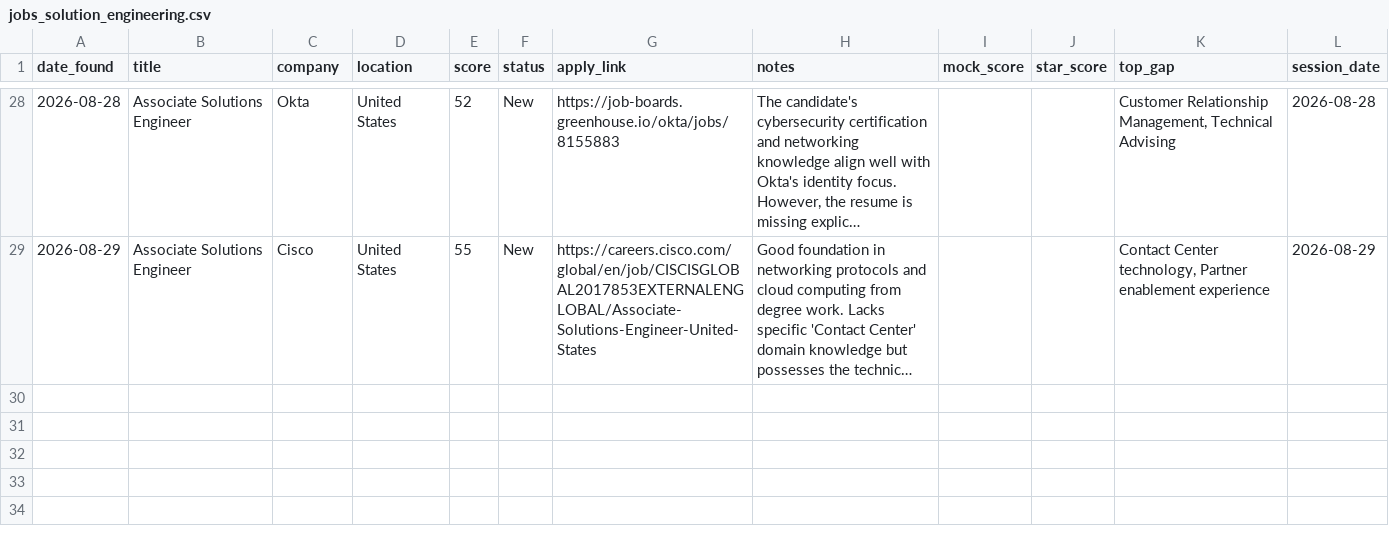
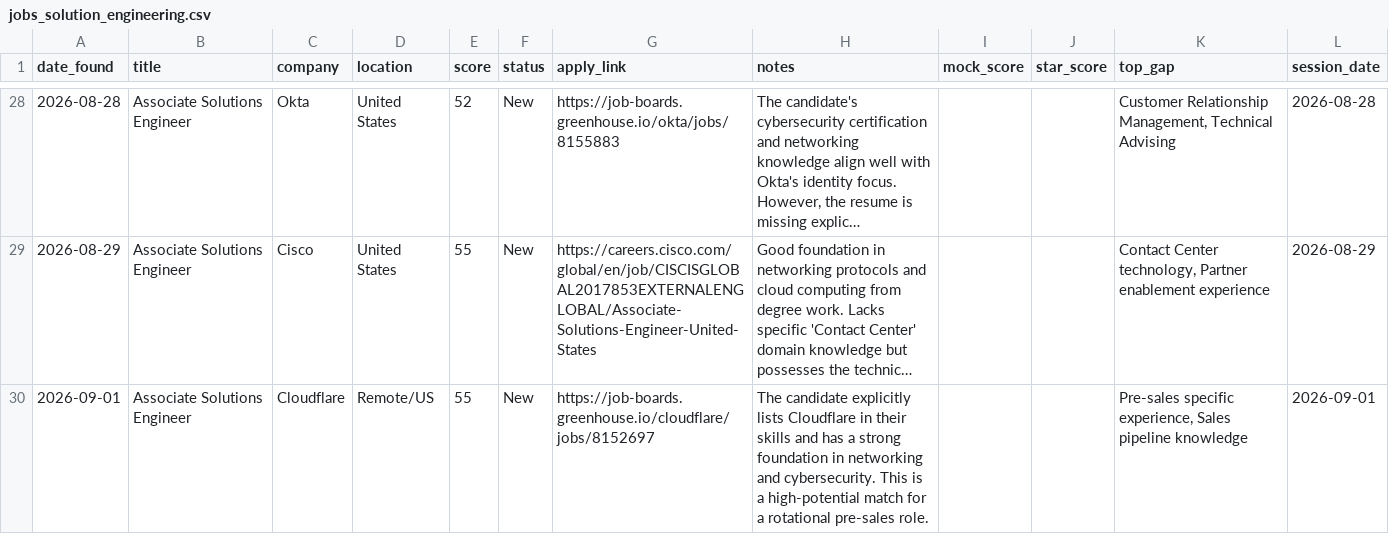
Before and after one commit to muraliikrishnant/EntryWay-AI, a CSV file: site/data/jobs_solution_engineering.csv, drawn as a sheet; only a part is shown, gaps mark what is left out; long unchanged cells end in …; the diff names each change by its address in the sheet, - before the commit and + after, or states it on an @@ line.

```diff
--- a/site/data/jobs_solution_engineering.csv
+++ b/site/data/jobs_solution_engineering.csv
+row 30: 2026-09-01 | Associate Solutions Engineer | Cloudflare | Remote/US | 55 | New | https://job-boards.greenhouse.io/cloudflare/jobs/8152697 | The candidate explicitly lists Cloudflare in their skills and has a strong foundation in networking and cybersecurity. This is a high-potential match for a rotational pre-sales role. |  |  | Pre-sales specific experience, Sales pipeline knowledge | 2026-09-01
```
